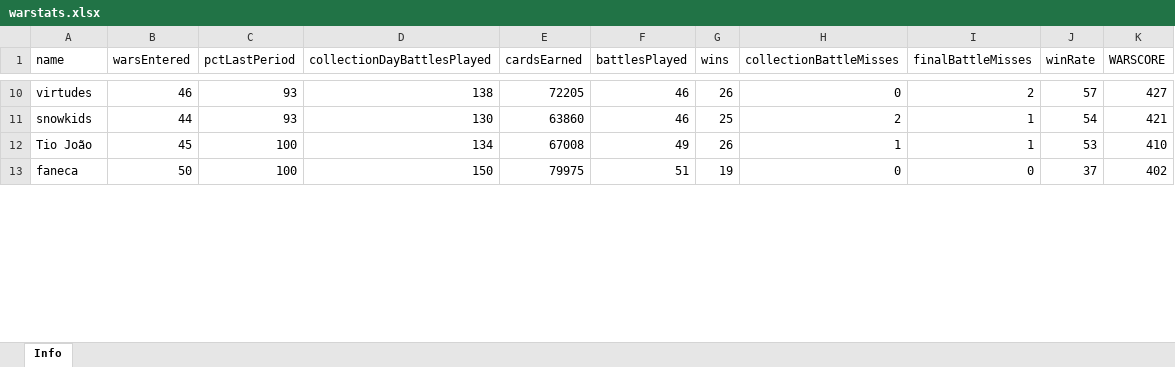
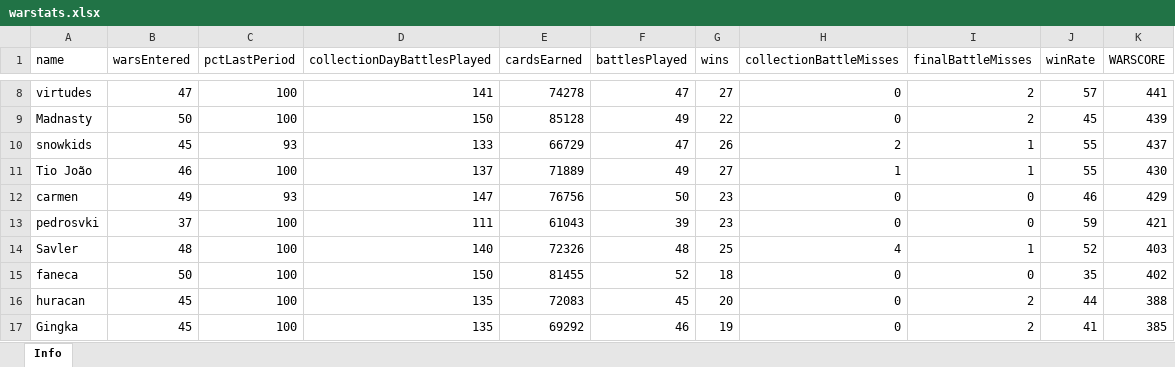
Before and after one commit to bascenso/alkateia, an Excel workbook: docs/data/warstats.xlsx, sheet Info, drawn as a sheet; only a part is shown, gaps mark what is left out; values as stored, in another font and other column widths than the file's, no borders; addresses are those after the commit; the diff covers the shown part only; the diff names each change by its address in the sheet, - before the commit and + after, or states it on an @@ line.

```diff
--- a/docs/data/warstats.xlsx (sheet Info)
+++ b/docs/data/warstats.xlsx (sheet Info)
-B8 (warsEntered): 46
+B8 (warsEntered): 47
-C8 (pctLastPeriod): 93
+C8 (pctLastPeriod): 100
-D8 (collectionDayBattlesPlayed): 138
+D8 (collectionDayBattlesPlayed): 141
-E8 (cardsEarned): 72205
+E8 (cardsEarned): 74278
-F8 (battlesPlayed): 46
+F8 (battlesPlayed): 47
-G8 (wins): 26
+G8 (wins): 27
-K8 (WARSCORE): 427
+K8 (WARSCORE): 441
+row 9: Madnasty | 50 | 100 | 150 | 85128 | 49 | 22 | 0 | 2 | 45 | 439
-B10 (warsEntered): 44
+B10 (warsEntered): 45
-D10 (collectionDayBattlesPlayed): 130
+D10 (collectionDayBattlesPlayed): 133
-E10 (cardsEarned): 63860
+E10 (cardsEarned): 66729
-F10 (battlesPlayed): 46
+F10 (battlesPlayed): 47
-G10 (wins): 25
+G10 (wins): 26
-J10 (winRate): 54
+J10 (winRate): 55
-K10 (WARSCORE): 421
+K10 (WARSCORE): 437
-B11 (warsEntered): 45
+B11 (warsEntered): 46
-D11 (collectionDayBattlesPlayed): 134
+D11 (collectionDayBattlesPlayed): 137
-E11 (cardsEarned): 67008
+E11 (cardsEarned): 71889
-G11 (wins): 26
+G11 (wins): 27
-J11 (winRate): 53
+J11 (winRate): 55
-K11 (WARSCORE): 410
+K11 (WARSCORE): 430
+row 12: carmen | 49 | 93 | 147 | 76756 | 50 | 23 | 0 | 0 | 46 | 429
+row 13: pedrosvki | 37 | 100 | 111 | 61043 | 39 | 23 | 0 | 0 | 59 | 421
+row 14: Savler | 48 | 100 | 140 | 72326 | 48 | 25 | 4 | 1 | 52 | 403
-E15 (cardsEarned): 79975
+E15 (cardsEarned): 81455
-F15 (battlesPlayed): 51
+F15 (battlesPlayed): 52
-G15 (wins): 19
+G15 (wins): 18
-J15 (winRate): 37
+J15 (winRate): 35
+row 16: huracan | 45 | 100 | 135 | 72083 | 45 | 20 | 0 | 2 | 44 | 388
+row 17: Gingka | 45 | 100 | 135 | 69292 | 46 | 19 | 0 | 2 | 41 | 385
```
Also changed, not shown: 16 added rows, 17 removed rows and 155 edited cells elsewhere in this sheet, docs/data/memberstats.xlsx, docs/data/warmap.xlsx, 12 other files.
